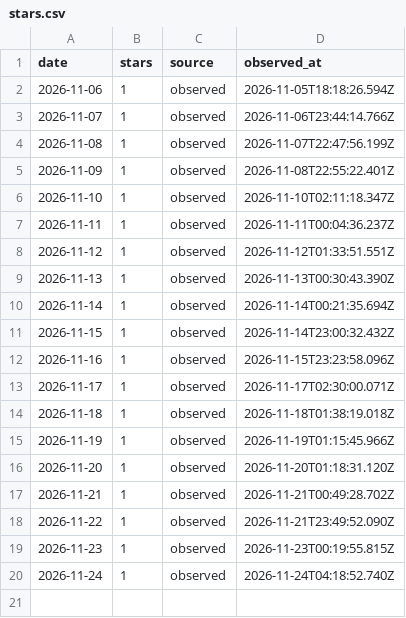
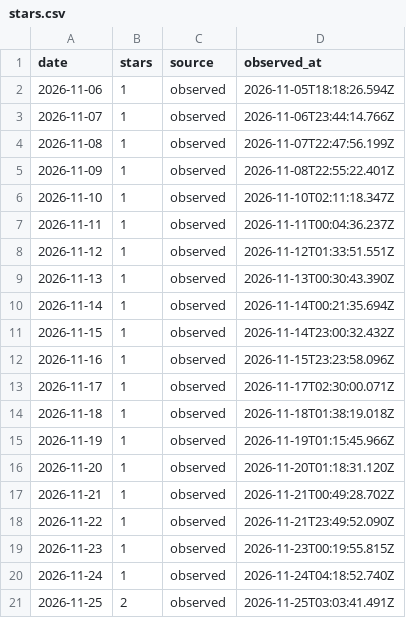
Before and after one commit to CialloKing/FFmpeg-Command-Forge, a CSV file: stars.csv, drawn as a sheet.

```diff
--- a/stars.csv
+++ b/stars.csv
@@ -20 +20,2 @@ date,stars,source,observed_at
 2026-11-24,1,observed,2026-11-24T04:18:52.740Z
+2026-11-25,2,observed,2026-11-25T03:03:41.491Z
```
Also changed, not shown: 1 other file.
